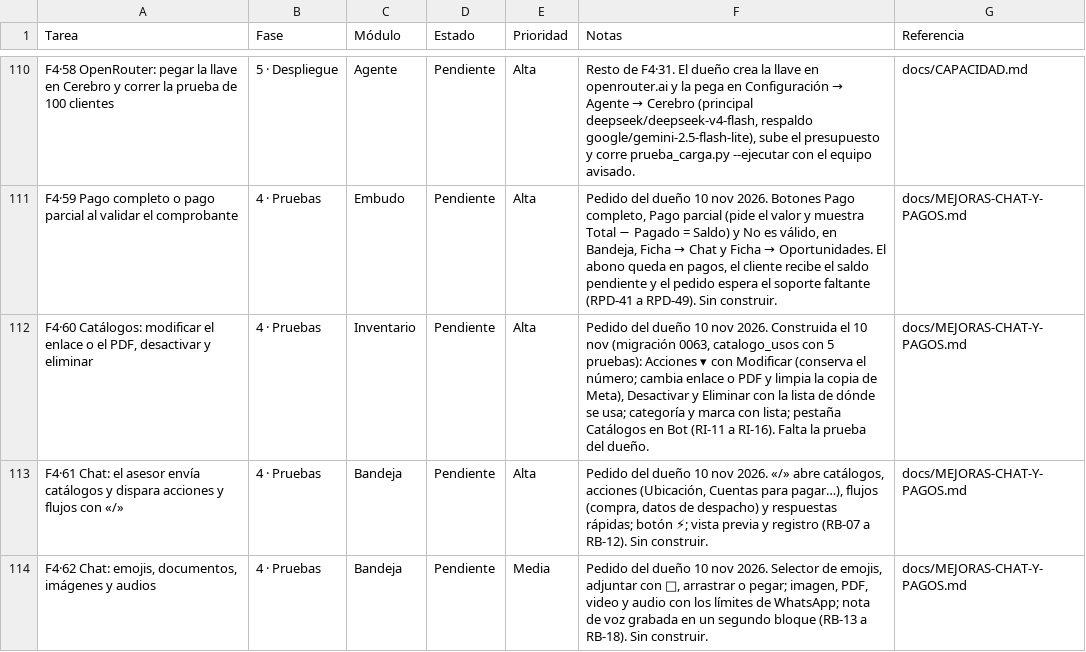
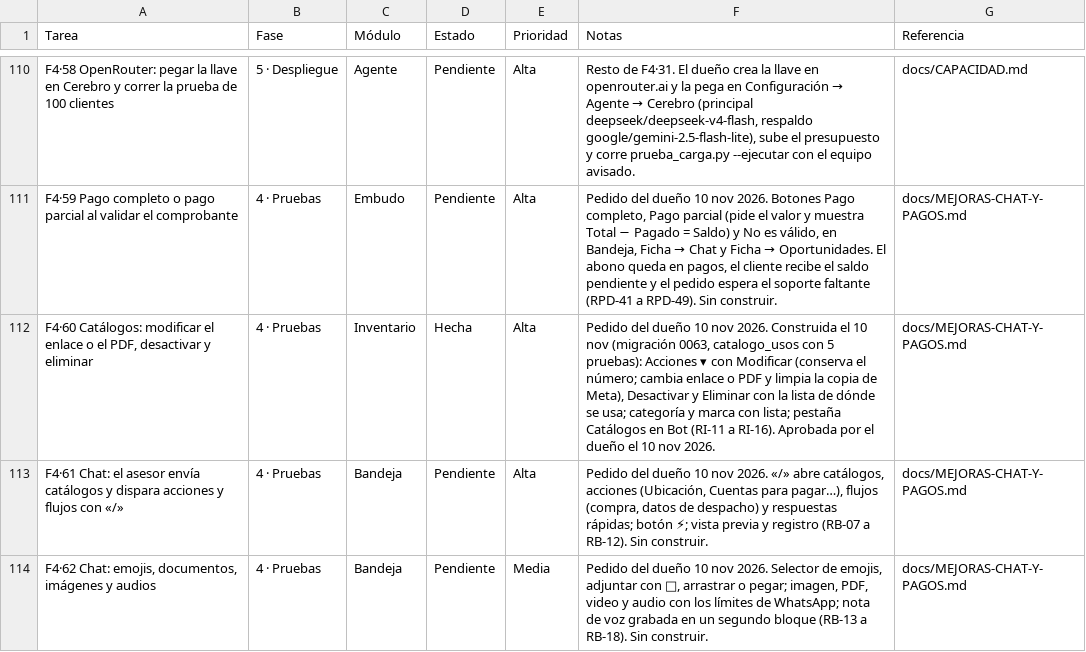
Before and after one commit to Appsheet-jm456/CRM_InventarIA, a CSV file: docs/notion/tareas.csv, drawn as a sheet; only a part is shown, gaps mark what is left out.

```diff
--- a/docs/notion/tareas.csv
+++ b/docs/notion/tareas.csv
@@ -111,3 +111,3 @@ F4·58 OpenRouter: pegar la llave en Cerebro y correr la prueba de 100 clientes,
 F4·59 Pago completo o pago parcial al validar el comprobante,4 · Pruebas,Embudo,Pendiente,Alta,"Pedido del dueño 10 nov 2026. Botones Pago completo, Pago parcial (pide el valor y muestra Total − Pagado = Saldo) y No es válido, en Bandeja, Ficha → Chat y Ficha → Oportunidades. El abono queda en pagos, el cliente recibe el saldo pendiente y el pedido espera el soporte faltante (RPD-41 a RPD-49). Sin construir.",docs/MEJORAS-CHAT-Y-PAGOS.md
-"F4·60 Catálogos: modificar el enlace o el PDF, desactivar y eliminar",4 · Pruebas,Inventario,Pendiente,Alta,"Pedido del dueño 10 nov 2026. Construida el 10 nov (migración 0063, catalogo_usos con 5 pruebas): Acciones ▾ con Modificar (conserva el número; cambia enlace o PDF y limpia la copia de Meta), Desactivar y Eliminar con la lista de dónde se usa; categoría y marca con lista; pestaña Catálogos en Bot (RI-11 a RI-16). Falta la prueba del dueño.",docs/MEJORAS-CHAT-Y-PAGOS.md
+"F4·60 Catálogos: modificar el enlace o el PDF, desactivar y eliminar",4 · Pruebas,Inventario,Hecha,Alta,"Pedido del dueño 10 nov 2026. Construida el 10 nov (migración 0063, catalogo_usos con 5 pruebas): Acciones ▾ con Modificar (conserva el número; cambia enlace o PDF y limpia la copia de Meta), Desactivar y Eliminar con la lista de dónde se usa; categoría y marca con lista; pestaña Catálogos en Bot (RI-11 a RI-16). Aprobada por el dueño el 10 nov 2026.",docs/MEJORAS-CHAT-Y-PAGOS.md
 F4·61 Chat: el asesor envía catálogos y dispara acciones y flujos con «/»,4 · Pruebas,Bandeja,Pendiente,Alta,"Pedido del dueño 10 nov 2026. «/» abre catálogos, acciones (Ubicación, Cuentas para pagar…), flujos (compra, datos de despacho) y respuestas rápidas; botón ⚡; vista previa y registro (RB-07 a RB-12). Sin construir.",docs/MEJORAS-CHAT-Y-PAGOS.md
```
Also changed, not shown: 2 other files.
